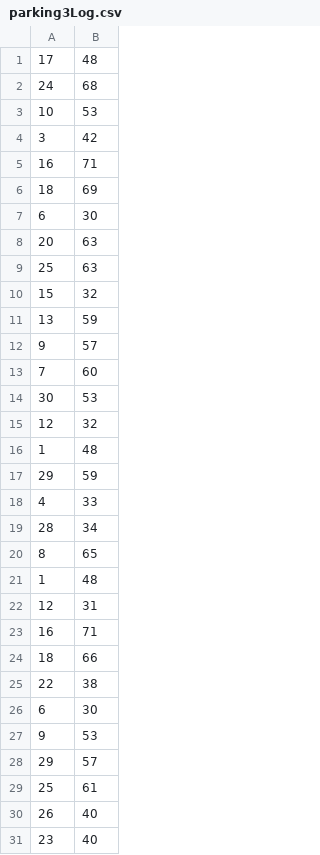
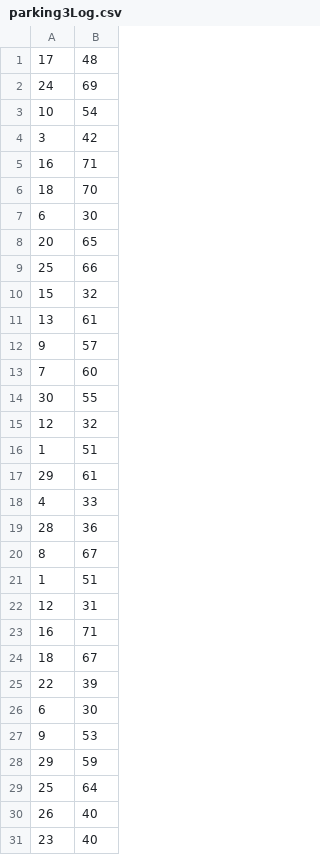
Before and after one commit to KevinFroissart/SA6_CarPark_AI, a CSV file: SA6/CSV/Parking/parking3Log.csv, drawn as a sheet; only a part is shown; the diff covers the shown part only.

Commit message:
added new windows for parkings conversations

```diff
--- a/SA6/CSV/Parking/parking3Log.csv
+++ b/SA6/CSV/Parking/parking3Log.csv
@@ -1,30 +1,30 @@
 17,48
-24,68
-10,53
+24,69
+10,54
 3,42
 16,71
-18,69
+18,70
 6,30
-20,63
-25,63
+20,65
+25,66
 15,32
-13,59
+13,61
 9,57
 7,60
-30,53
+30,55
 12,32
-1,48
-29,59
+1,51
+29,61
 4,33
-28,34
-8,65
-1,48
+28,36
+8,67
+1,51
 12,31
 16,71
-18,66
-22,38
+18,67
+22,39
 6,30
 9,53
-29,57
-25,61
+29,59
+25,64
 26,40
```
Also changed, not shown: 3 edited cells elsewhere in this file, 35 other files.
